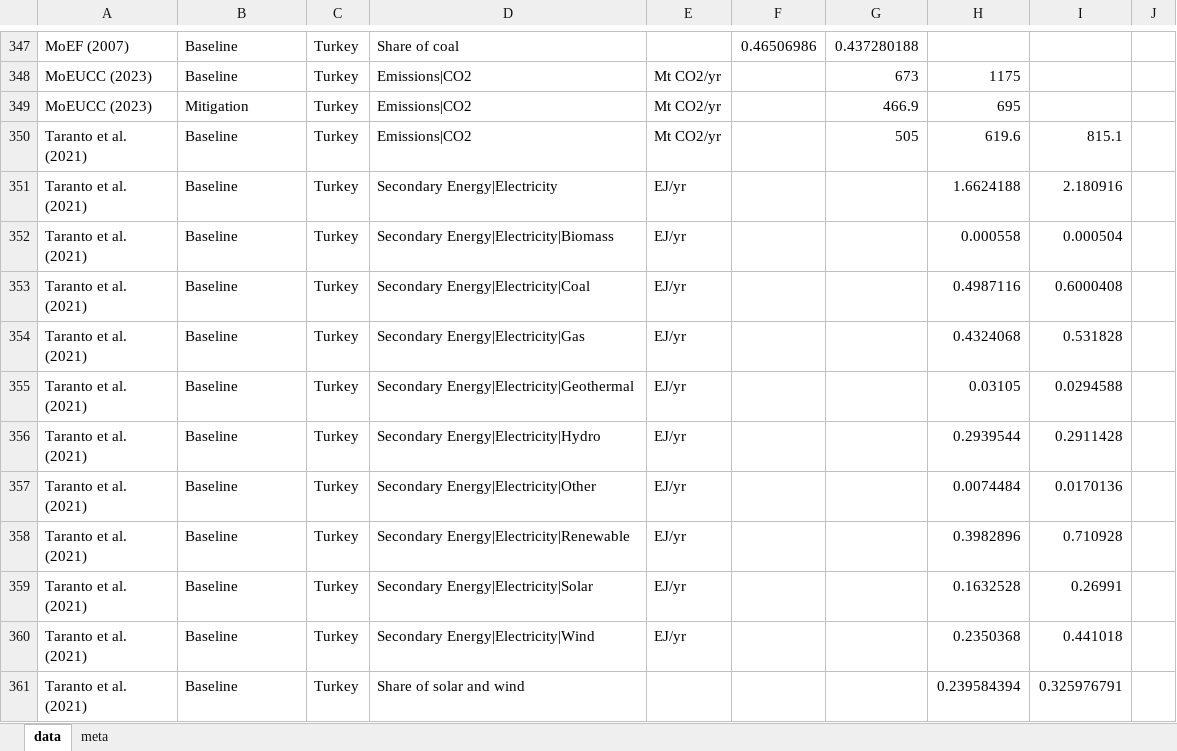
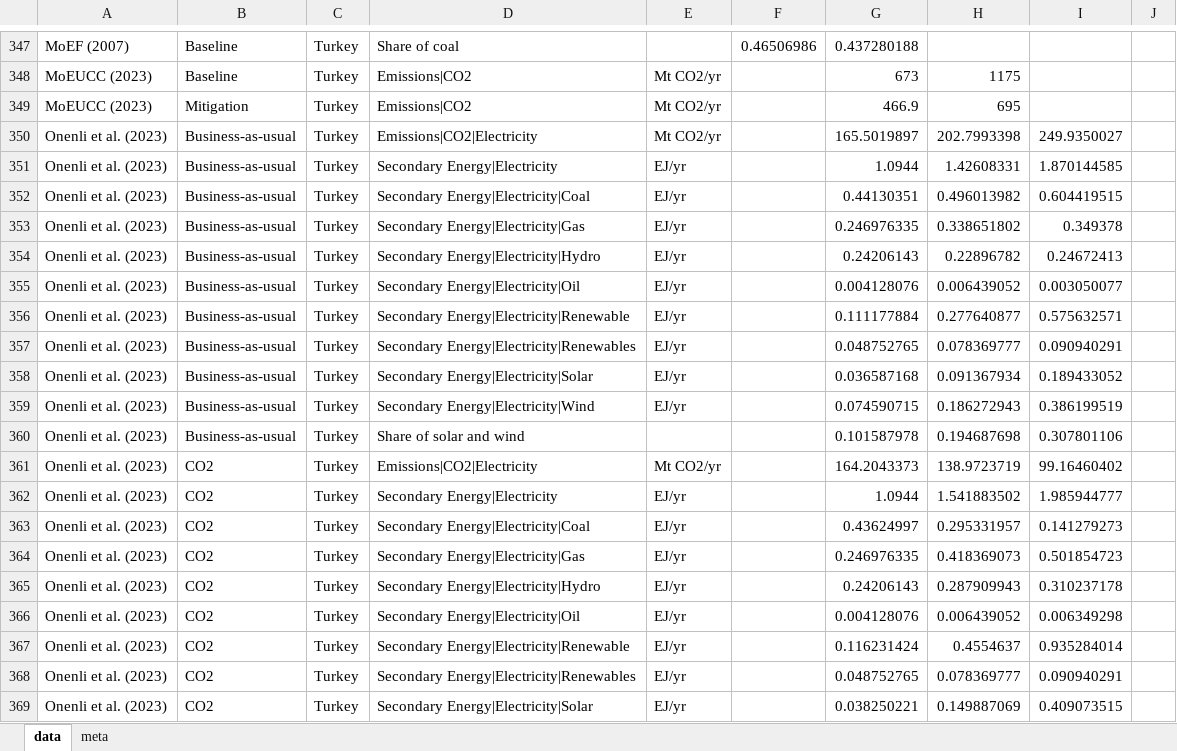
Before and after one commit to gorkemgungormetu/Turkish_energy_and_climate_pathways, an Excel workbook: data_export.xlsx, sheet data, drawn as a sheet; only a part is shown, gaps mark what is left out; the shorter side is filled out with more unchanged rows; values as stored, in another font and other column widths than the file's, no borders; the diff covers the shown part only; the diff names each change by its address in the sheet, - before the commit and + after, or states it on an @@ line.

```diff
--- a/data_export.xlsx (sheet data)
+++ b/data_export.xlsx (sheet data)
+row 350: Onenli et al. (2023) | Business-as-usual | Turkey | Emissions|CO2|Electricity | Mt CO2/yr |  | 165.5019897 | 202.7993398 | 249.9350027
+row 351: Onenli et al. (2023) | Business-as-usual | Turkey | Secondary Energy|Electricity | EJ/yr |  | 1.0944 | 1.42608331 | 1.870144585
+row 352: Onenli et al. (2023) | Business-as-usual | Turkey | Secondary Energy|Electricity|Coal | EJ/yr |  | 0.44130351 | 0.496013982 | 0.604419515
+row 353: Onenli et al. (2023) | Business-as-usual | Turkey | Secondary Energy|Electricity|Gas | EJ/yr |  | 0.246976335 | 0.338651802 | 0.349378
+row 354: Onenli et al. (2023) | Business-as-usual | Turkey | Secondary Energy|Electricity|Hydro | EJ/yr |  | 0.24206143 | 0.22896782 | 0.24672413
+row 355: Onenli et al. (2023) | Business-as-usual | Turkey | Secondary Energy|Electricity|Oil | EJ/yr |  | 0.004128076 | 0.006439052 | 0.003050077
+row 356: Onenli et al. (2023) | Business-as-usual | Turkey | Secondary Energy|Electricity|Renewable | EJ/yr |  | 0.111177884 | 0.277640877 | 0.575632571
+row 357: Onenli et al. (2023) | Business-as-usual | Turkey | Secondary Energy|Electricity|Renewables | EJ/yr |  | 0.048752765 | 0.078369777 | 0.090940291
+row 358: Onenli et al. (2023) | Business-as-usual | Turkey | Secondary Energy|Electricity|Solar | EJ/yr |  | 0.036587168 | 0.091367934 | 0.189433052
+row 359: Onenli et al. (2023) | Business-as-usual | Turkey | Secondary Energy|Electricity|Wind | EJ/yr |  | 0.074590715 | 0.186272943 | 0.386199519
+row 360: Onenli et al. (2023) | Business-as-usual | Turkey | Share of solar and wind |  |  | 0.101587978 | 0.194687698 | 0.307801106
+row 361: Onenli et al. (2023) | CO2 | Turkey | Emissions|CO2|Electricity | Mt CO2/yr |  | 164.2043373 | 138.9723719 | 99.16460402
+row 362: Onenli et al. (2023) | CO2 | Turkey | Secondary Energy|Electricity | EJ/yr |  | 1.0944 | 1.541883502 | 1.985944777
+row 363: Onenli et al. (2023) | CO2 | Turkey | Secondary Energy|Electricity|Coal | EJ/yr |  | 0.43624997 | 0.295331957 | 0.141279273
+row 364: Onenli et al. (2023) | CO2 | Turkey | Secondary Energy|Electricity|Gas | EJ/yr |  | 0.246976335 | 0.418369073 | 0.501854723
+row 365: Onenli et al. (2023) | CO2 | Turkey | Secondary Energy|Electricity|Hydro | EJ/yr |  | 0.24206143 | 0.287909943 | 0.310237178
+row 366: Onenli et al. (2023) | CO2 | Turkey | Secondary Energy|Electricity|Oil | EJ/yr |  | 0.004128076 | 0.006439052 | 0.006349298
+row 367: Onenli et al. (2023) | CO2 | Turkey | Secondary Energy|Electricity|Renewable | EJ/yr |  | 0.116231424 | 0.4554637 | 0.935284014
+row 368: Onenli et al. (2023) | CO2 | Turkey | Secondary Energy|Electricity|Renewables | EJ/yr |  | 0.048752765 | 0.078369777 | 0.090940291
+row 369: Onenli et al. (2023) | CO2 | Turkey | Secondary Energy|Electricity|Solar | EJ/yr |  | 0.038250221 | 0.149887069 | 0.409073515
```
Also changed, not shown: 13 added rows elsewhere in this sheet, sheet meta, data.xlsx, 10 other files.
